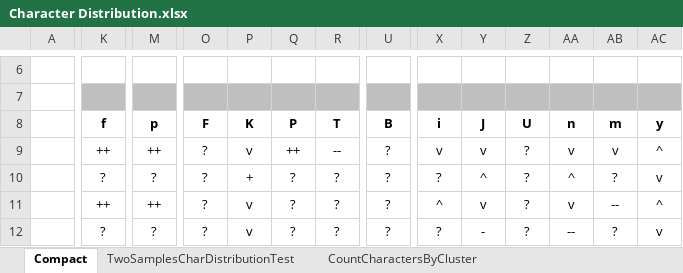
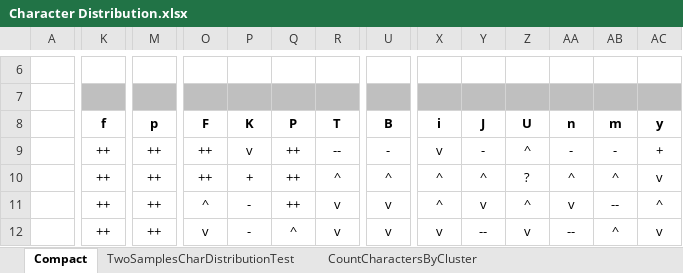
Before and after one commit to mzattera/v4j, an Excel workbook: resources/analysis/char distribution/Character Distribution.xlsx, sheet Compact, drawn as a sheet; only a part is shown, gaps mark what is left out; values as stored, in another font and other column widths than the file's, no borders; conditional formats not drawn; the diff covers the shown part only; the diff names each change by its address in the sheet, - before the commit and + after, or states it on an @@ line.

```diff
--- a/resources/analysis/char distribution/Character Distribution.xlsx (sheet Compact)
+++ b/resources/analysis/char distribution/Character Distribution.xlsx (sheet Compact)
-O9:O10: ?
+O9:O10: ++
-U9: ?
+U9: -
-Y9: v
+Y9: -
-Z9: ?
+Z9: ^
-AA9: v
+AA9: -
-AB9: v
+AB9: -
-AC9: ^
+AC9: +
-K10: ?
+K10: ++
-M10: ?
+M10: ++
-Q10:Q11: ?
+Q10:Q11: ++
-R10: ?
+R10: ^
-U10: ?
+U10: ^
-X10: ?
+X10: ^
-AB10: ?
+AB10: ^
-O11: ?
+O11: ^
-P11:P12: v
+P11:P12: -
-R11:R12: ?
+R11:R12: v
-U11:U12: ?
+U11:U12: v
-Z11: ?
+Z11: ^
-K12: ?
+K12: ++
-M12: ?
+M12: ++
-O12: ?
+O12: v
-Q12: ?
+Q12: ^
-X12: ?
+X12: v
-Y12: -
+Y12: --
-Z12: ?
+Z12: v
-AB12: ?
+AB12: ^
```
Also changed, not shown: 1 added row, 1 removed row and 187 edited cells elsewhere in this sheet, sheet TwoSamplesCharDistributionTest, 3 other files.
